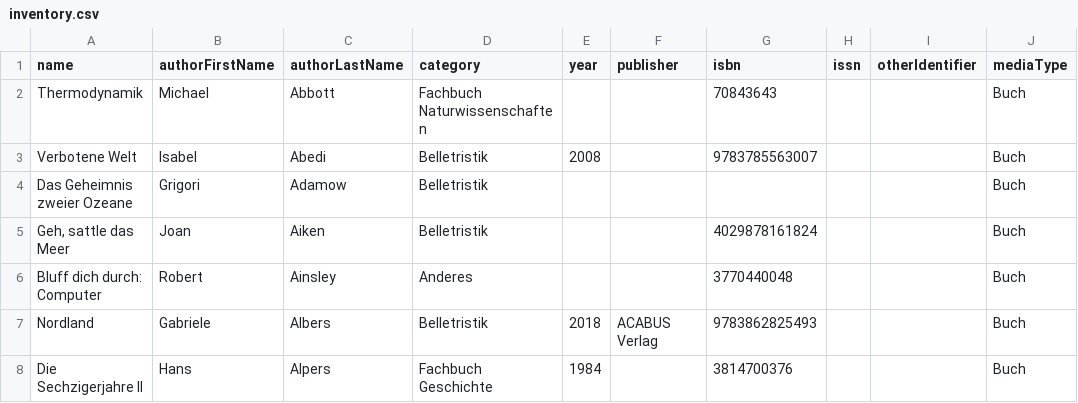
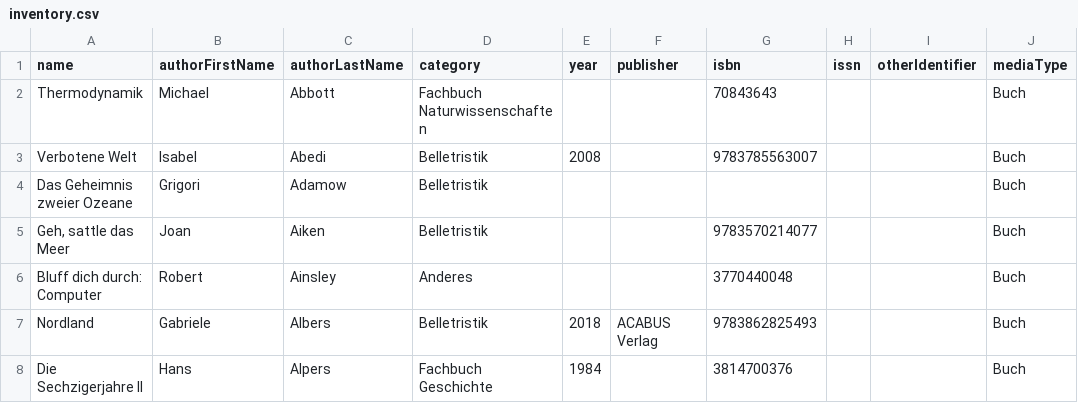
Before and after one commit to Metalab/library-media-inventory, a CSV file: inventory.csv, drawn as a sheet; only a part is shown; the diff names each change by its address in the sheet, - before the commit and + after, or states it on an @@ line.

Commit message:
Geh, sattle das Meer ISBN

```diff
--- a/inventory.csv
+++ b/inventory.csv
-G5 (isbn): 4029878161824
+G5 (isbn): 9783570214077
```
